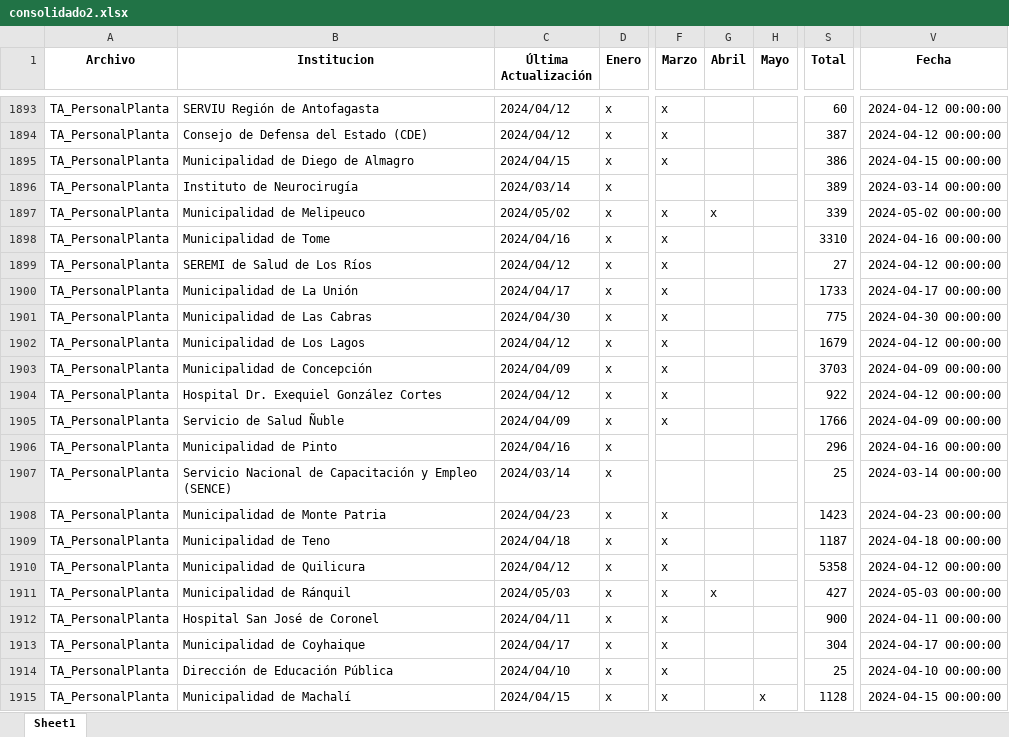
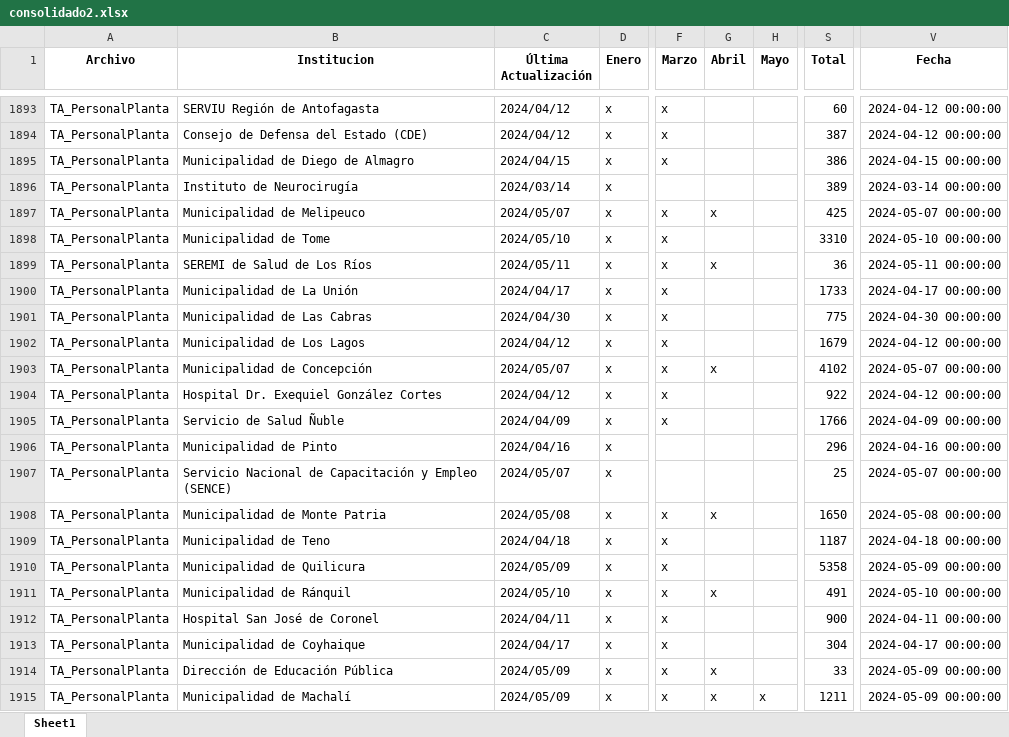
Before and after one commit to Sud-Austral/action_transparencia, an Excel workbook: consolidado2.xlsx, sheet Sheet1, drawn as a sheet; only a part is shown, gaps mark what is left out; values as stored, in another font and other column widths than the file's, no borders; the diff covers the shown part only; the diff names each change by its address in the sheet, - before the commit and + after, or states it on an @@ line.

```diff
--- a/consolidado2.xlsx (sheet Sheet1)
+++ b/consolidado2.xlsx (sheet Sheet1)
-C1897 (Última Actualización): 2024/05/02
+C1897 (Última Actualización): 2024/05/07
-S1897 (Total): 339
+S1897 (Total): 425
-V1897 (Fecha): 2024-05-02 00:00:00
+V1897 (Fecha): 2024-05-07 00:00:00
-C1898 (Última Actualización): 2024/04/16
+C1898 (Última Actualización): 2024/05/10
-V1898 (Fecha): 2024-04-16 00:00:00
+V1898 (Fecha): 2024-05-10 00:00:00
-C1899 (Última Actualización): 2024/04/12
+C1899 (Última Actualización): 2024/05/11
-G1899 (Abril): (empty)
+G1899 (Abril): x
-S1899 (Total): 27
+S1899 (Total): 36
-V1899 (Fecha): 2024-04-12 00:00:00
+V1899 (Fecha): 2024-05-11 00:00:00
-C1903 (Última Actualización): 2024/04/09
+C1903 (Última Actualización): 2024/05/07
-G1903 (Abril): (empty)
+G1903 (Abril): x
-S1903 (Total): 3703
+S1903 (Total): 4102
-V1903 (Fecha): 2024-04-09 00:00:00
+V1903 (Fecha): 2024-05-07 00:00:00
-C1907 (Última Actualización): 2024/03/14
+C1907 (Última Actualización): 2024/05/07
-V1907 (Fecha): 2024-03-14 00:00:00
+V1907 (Fecha): 2024-05-07 00:00:00
-C1908 (Última Actualización): 2024/04/23
+C1908 (Última Actualización): 2024/05/08
-G1908 (Abril): (empty)
+G1908 (Abril): x
-S1908 (Total): 1423
+S1908 (Total): 1650
-V1908 (Fecha): 2024-04-23 00:00:00
+V1908 (Fecha): 2024-05-08 00:00:00
-C1910 (Última Actualización): 2024/04/12
+C1910 (Última Actualización): 2024/05/09
-V1910 (Fecha): 2024-04-12 00:00:00
+V1910 (Fecha): 2024-05-09 00:00:00
-C1911 (Última Actualización): 2024/05/03
+C1911 (Última Actualización): 2024/05/10
-S1911 (Total): 427
+S1911 (Total): 491
-V1911 (Fecha): 2024-05-03 00:00:00
+V1911 (Fecha): 2024-05-10 00:00:00
-C1914 (Última Actualización): 2024/04/10
+C1914 (Última Actualización): 2024/05/09
-G1914:G1915 (Abril): (empty)
+G1914:G1915 (Abril): x
-S1914 (Total): 25
+S1914 (Total): 33
-V1914 (Fecha): 2024-04-10 00:00:00
+V1914 (Fecha): 2024-05-09 00:00:00
-C1915 (Última Actualización): 2024/04/15
+C1915 (Última Actualización): 2024/05/09
-S1915 (Total): 1128
+S1915 (Total): 1211
-V1915 (Fecha): 2024-04-15 00:00:00
+V1915 (Fecha): 2024-05-09 00:00:00
```
Also changed, not shown: 1307 edited cells elsewhere in this sheet, consolidado3.xlsx, consolidado_historico.xlsx, 27 other files.
